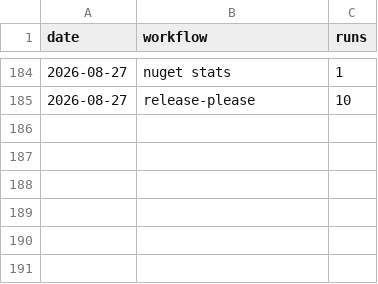
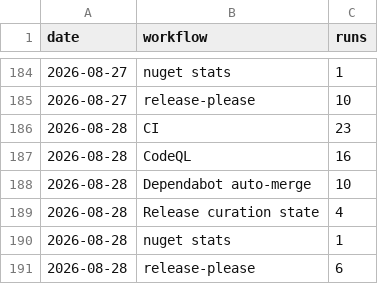
Before and after one commit to Ank-KhoaHo/DocToolkit, a CSV file: runs.csv, drawn as a sheet; only a part is shown, gaps mark what is left out; the diff names each change by its address in the sheet, - before the commit and + after, or states it on an @@ line.

```diff
--- a/runs.csv
+++ b/runs.csv
+row 186: 2026-08-28 | CI | 23
+row 187: 2026-08-28 | CodeQL | 16
+row 188: 2026-08-28 | Dependabot auto-merge | 10
+row 189: 2026-08-28 | Release curation state | 4
+row 190: 2026-08-28 | nuget stats | 1
+row 191: 2026-08-28 | release-please | 6
```
Also changed, not shown: 3 other files.
